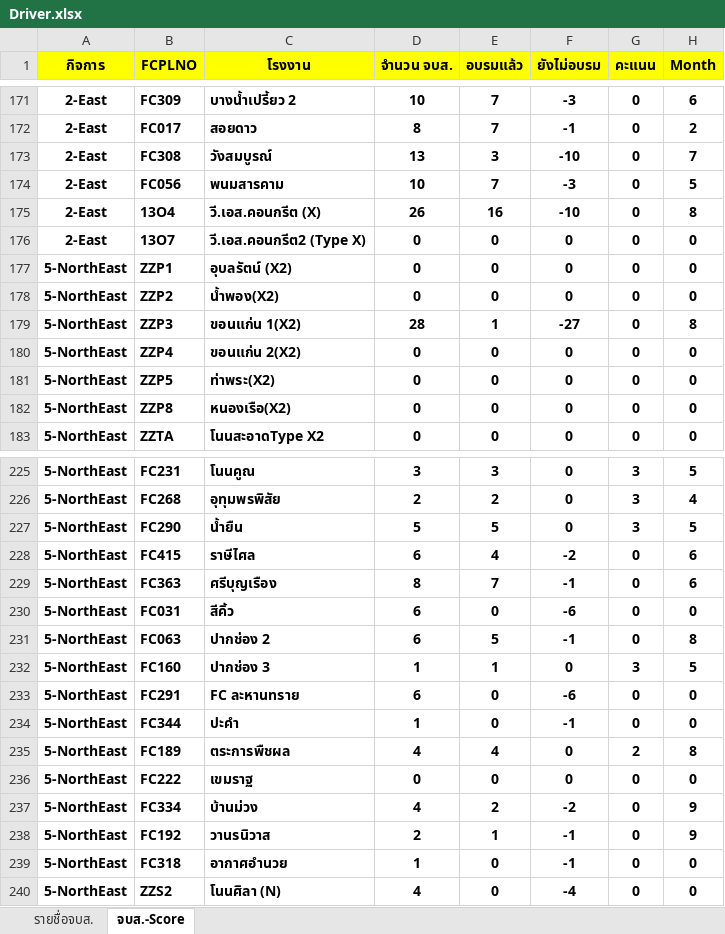
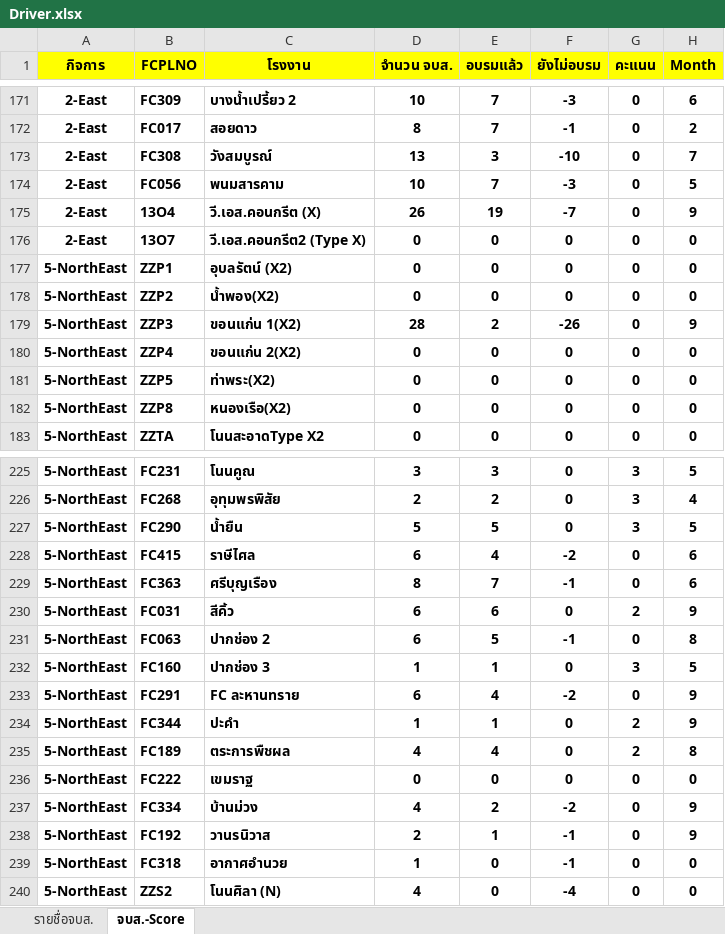
Before and after one commit to prayutp1-debug/newstarrating, an Excel workbook: source-excel/Driver.xlsx, sheet จบส.-Score, drawn as a sheet; only a part is shown, gaps mark what is left out; values as stored, in another font and other column widths than the file's, no borders; the diff names each change by its address in the sheet, - before the commit and + after, or states it on an @@ line.

```diff
--- a/source-excel/Driver.xlsx (sheet จบส.-Score)
+++ b/source-excel/Driver.xlsx (sheet จบส.-Score)
-E175 (อบรมแล้ว): 16
+E175 (อบรมแล้ว): 19
-F175 (ยังไม่อบรม): -10
+F175 (ยังไม่อบรม): -7
-H175 (Month): 8
+H175 (Month): 9
-E179 (อบรมแล้ว): 1
+E179 (อบรมแล้ว): 2
-F179 (ยังไม่อบรม): -27
+F179 (ยังไม่อบรม): -26
-H179 (Month): 8
+H179 (Month): 9
-E230 (อบรมแล้ว): 0
+E230 (อบรมแล้ว): 6
-F230 (ยังไม่อบรม): -6
+F230 (ยังไม่อบรม): 0
-G230 (คะแนน): 0
+G230 (คะแนน): 2
-H230 (Month): 0
+H230 (Month): 9
-E233 (อบรมแล้ว): 0
+E233 (อบรมแล้ว): 4
-F233 (ยังไม่อบรม): -6
+F233 (ยังไม่อบรม): -2
-H233:H234 (Month): 0
+H233:H234 (Month): 9
-E234 (อบรมแล้ว): 0
+E234 (อบรมแล้ว): 1
-F234 (ยังไม่อบรม): -1
+F234 (ยังไม่อบรม): 0
-G234 (คะแนน): 0
+G234 (คะแนน): 2
```
Also changed, not shown: sheet รายชื่อจบส..
